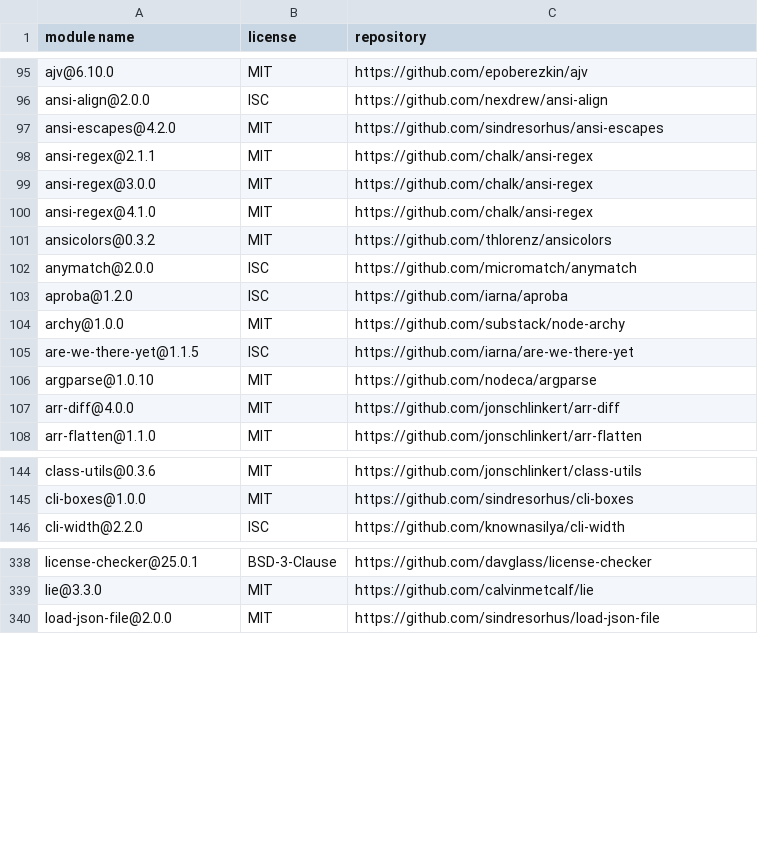
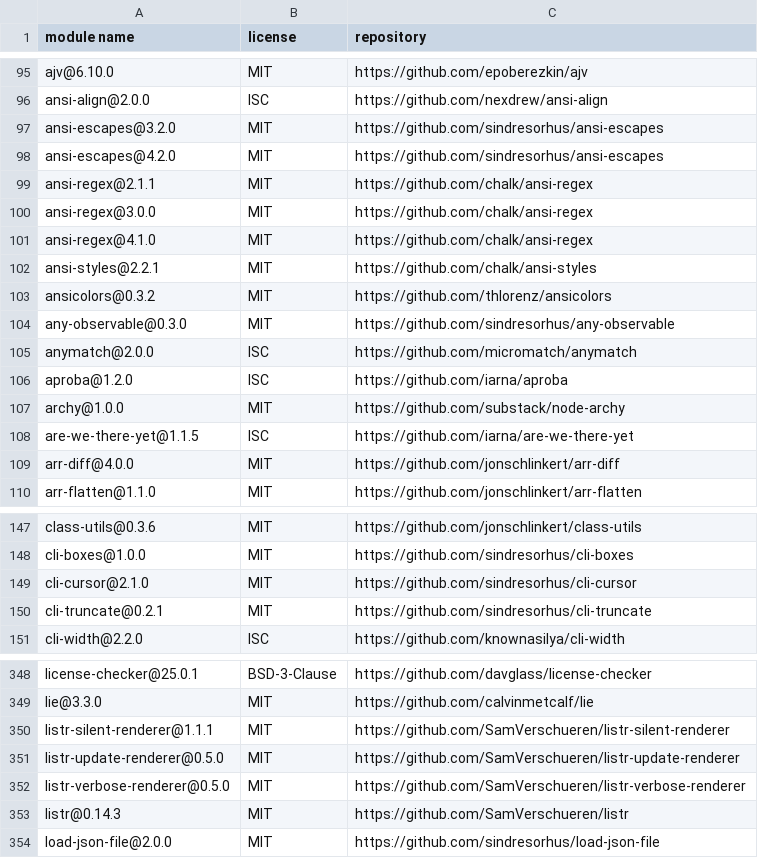
Before and after one commit to iTonyYo/fast-gitignore, a CSV file: docs/licenses-development.csv, drawn as a sheet; only a part is shown, gaps mark what is left out; removed rows and columns are numbered as before the commit, all else as after; the diff covers the shown part only; the diff names each change by its address in the sheet, - before the commit and + after, or states it on an @@ line.

```diff
--- a/docs/licenses-development.csv
+++ b/docs/licenses-development.csv
+row 97: ansi-escapes@3.2.0 | MIT | https://github.com/sindresorhus/ansi-escapes
+row 102: ansi-styles@2.2.1 | MIT | https://github.com/chalk/ansi-styles
+row 104: any-observable@0.3.0 | MIT | https://github.com/sindresorhus/any-observable
-row 106: argparse@1.0.10 | MIT | https://github.com/nodeca/argparse
+row 149: cli-cursor@2.1.0 | MIT | https://github.com/sindresorhus/cli-cursor
+row 150: cli-truncate@0.2.1 | MIT | https://github.com/sindresorhus/cli-truncate
+row 350: listr-silent-renderer@1.1.1 | MIT | https://github.com/SamVerschueren/listr-silent-renderer
+row 351: listr-update-renderer@0.5.0 | MIT | https://github.com/SamVerschueren/listr-update-renderer
+row 352: listr-verbose-renderer@0.5.0 | MIT | https://github.com/SamVerschueren/listr-verbose-renderer
+row 353: listr@0.14.3 | MIT | https://github.com/SamVerschueren/listr
```
Also changed, not shown: 20 added rows, 4 removed rows and 3 edited cells elsewhere in this file, docs/licenses-production.csv, 2 other files.
